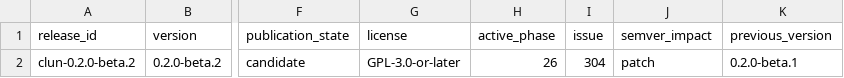
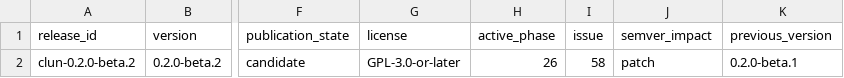
Before and after one commit to theesfeld/clun, a TSV file: compat/release.tsv, drawn as a sheet; only a part is shown, gaps mark what is left out; the diff names each change by its address in the sheet, - before the commit and + after, or states it on an @@ line.

Commit message:
chore(release): bind beta.2 candidate ledger to Phase 26 #58 (#308)
Active release pointed at residual bug #304 while roadmap-verify-live
requires the Phase 26 canonical issue. Point release.tsv, README, site,
and STATE at #58 so Pages can deploy the beta.2 candidate surfaces.

Refs: #58

```diff
--- a/compat/release.tsv
+++ b/compat/release.tsv
-I2 (issue): 304
+I2 (issue): 58
```
Also changed, not shown: 3 other files.
